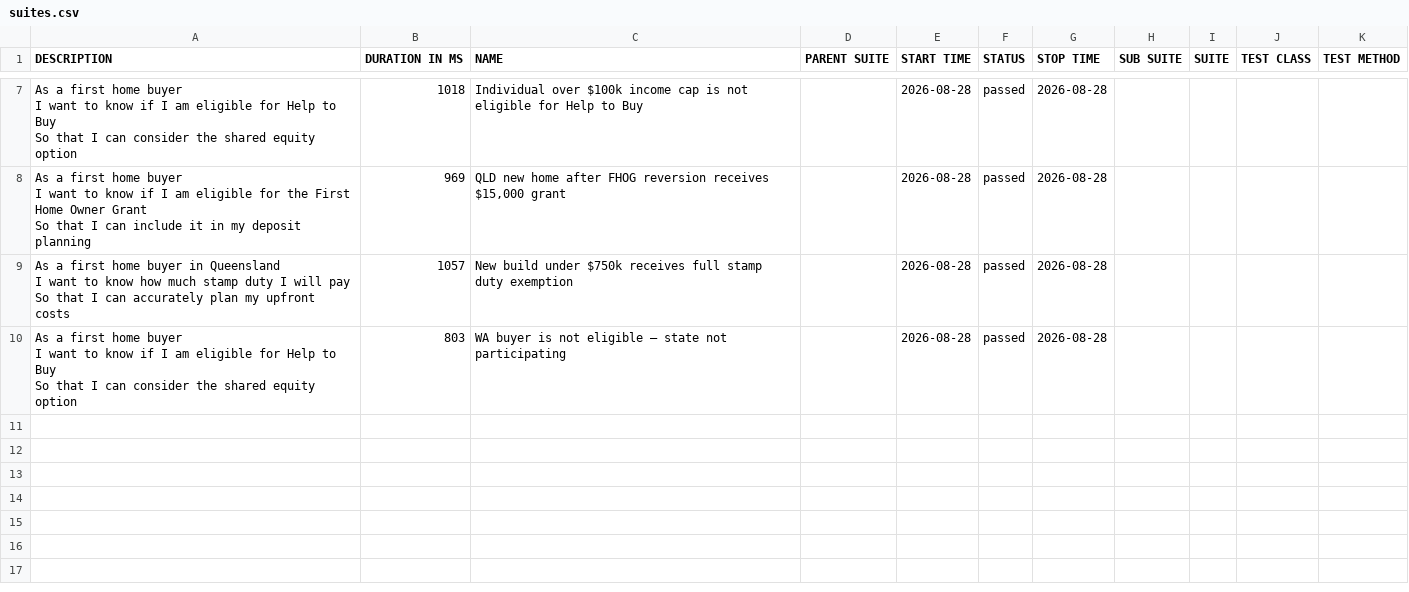
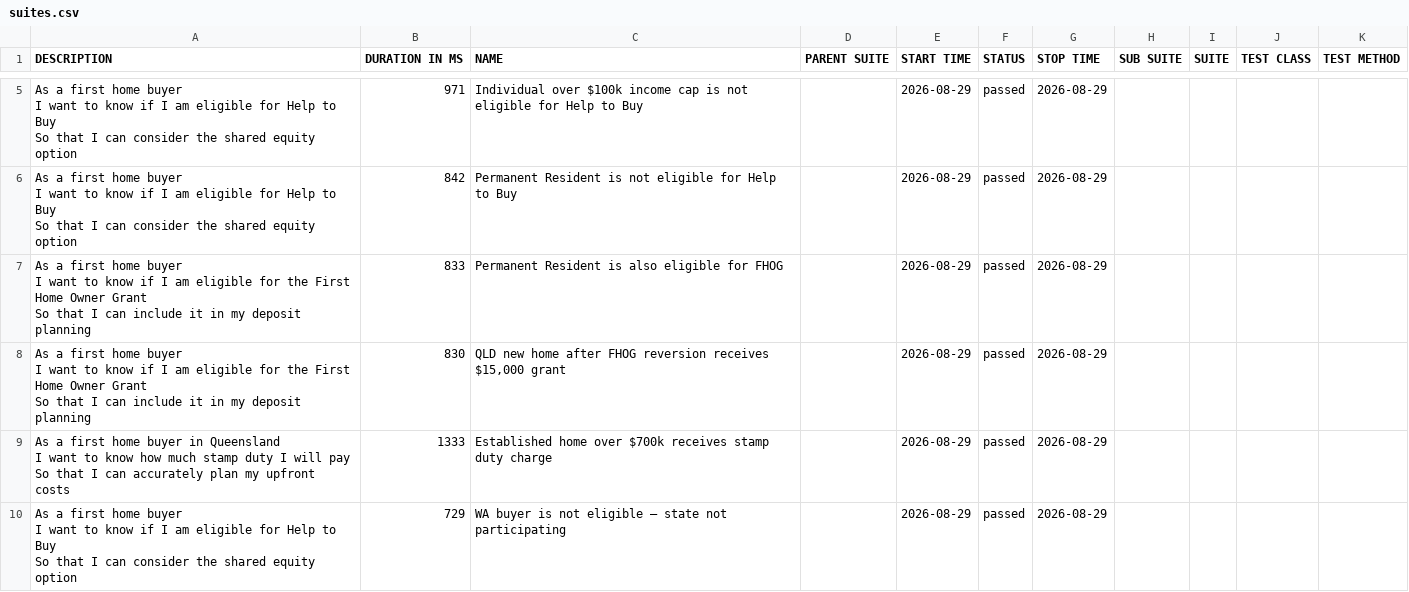
Before and after one commit to imon-buragohain/myfingoal-automation, a CSV file: latest/data/suites.csv, drawn as a sheet; only a part is shown, gaps mark what is left out; the diff covers the shown part only.

```diff
--- a/latest/data/suites.csv
+++ b/latest/data/suites.csv
@@ -17,12 +11,18 @@
-"As a first home buyer
-  I want to know if I am eligible for Help to Buy
-  So that I can consider the shared equity option","1018","Individual over $100k income cap is not eligible for Help to Buy","","2026-08-28","passed","2026-08-28","","","",""
-"As a first home buyer
-  I want to know if I am eligible for the First Home Owner Grant
-  So that I can include it in my deposit planning","969","QLD new home after FHOG reversion receives $15,000 grant","","2026-08-28","passed","2026-08-28","","","",""
-"As a first home buyer in Queensland
-  I want to know how much stamp duty I will pay
-  So that I can accurately plan my upfront costs","1057","New build under $750k receives full stamp duty exemption","","2026-08-28","passed","2026-08-28","","","",""
-"As a first home buyer
-  I want to know if I am eligible for Help to Buy
-  So that I can consider the shared equity option","803","WA buyer is not eligible — state not participating","","2026-08-28","passed","2026-08-28","","","",""
+"As a first home buyer
+  I want to know if I am eligible for Help to Buy
+  So that I can consider the shared equity option","971","Individual over $100k income cap is not eligible for Help to Buy","","2026-08-29","passed","2026-08-29","","","",""
+"As a first home buyer
+  I want to know if I am eligible for Help to Buy
+  So that I can consider the shared equity option","842","Permanent Resident is not eligible for Help to Buy","","2026-08-29","passed","2026-08-29","","","",""
+"As a first home buyer
+  I want to know if I am eligible for the First Home Owner Grant
+  So that I can include it in my deposit planning","833","Permanent Resident is also eligible for FHOG","","2026-08-29","passed","2026-08-29","","","",""
+"As a first home buyer
+  I want to know if I am eligible for the First Home Owner Grant
+  So that I can include it in my deposit planning","830","QLD new home after FHOG reversion receives $15,000 grant","","2026-08-29","passed","2026-08-29","","","",""
+"As a first home buyer in Queensland
+  I want to know how much stamp duty I will pay
+  So that I can accurately plan my upfront costs","1333","Established home over $700k receives stamp duty charge","","2026-08-29","passed","2026-08-29","","","",""
+"As a first home buyer
+  I want to know if I am eligible for Help to Buy
+  So that I can consider the shared equity option","729","WA buyer is not eligible — state not participating","","2026-08-29","passed","2026-08-29","","","",""
```
Also changed, not shown: 1 added row, 3 removed rows and 6 edited cells elsewhere in this file, 33 other files.
